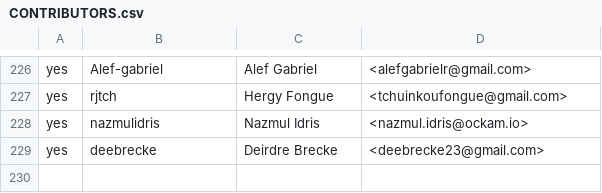
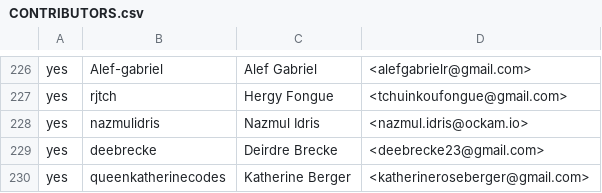
Before and after one commit to queenkatherinecodes/ockam-contributors, a CSV file: CONTRIBUTORS.csv, drawn as a sheet; only a part is shown, gaps mark what is left out; the diff names each change by its address in the sheet, - before the commit and + after, or states it on an @@ line.

Commit message:
Update CONTRIBUTORS.csv
Updated file according to Pull Request Template Checks instructions.

```diff
--- a/CONTRIBUTORS.csv
+++ b/CONTRIBUTORS.csv
+row 230: yes | queenkatherinecodes | Katherine Berger | <katherineroseberger@gmail.com>
```
